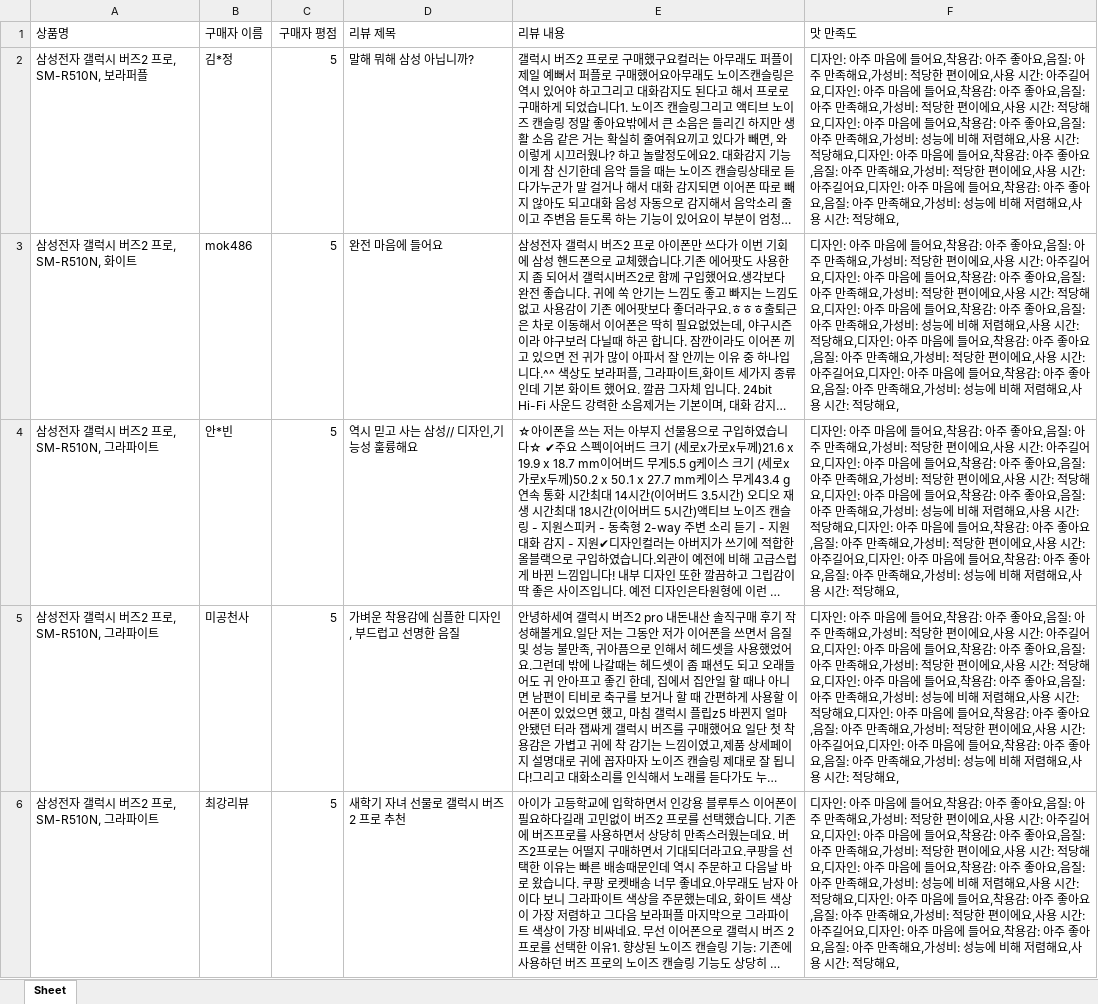
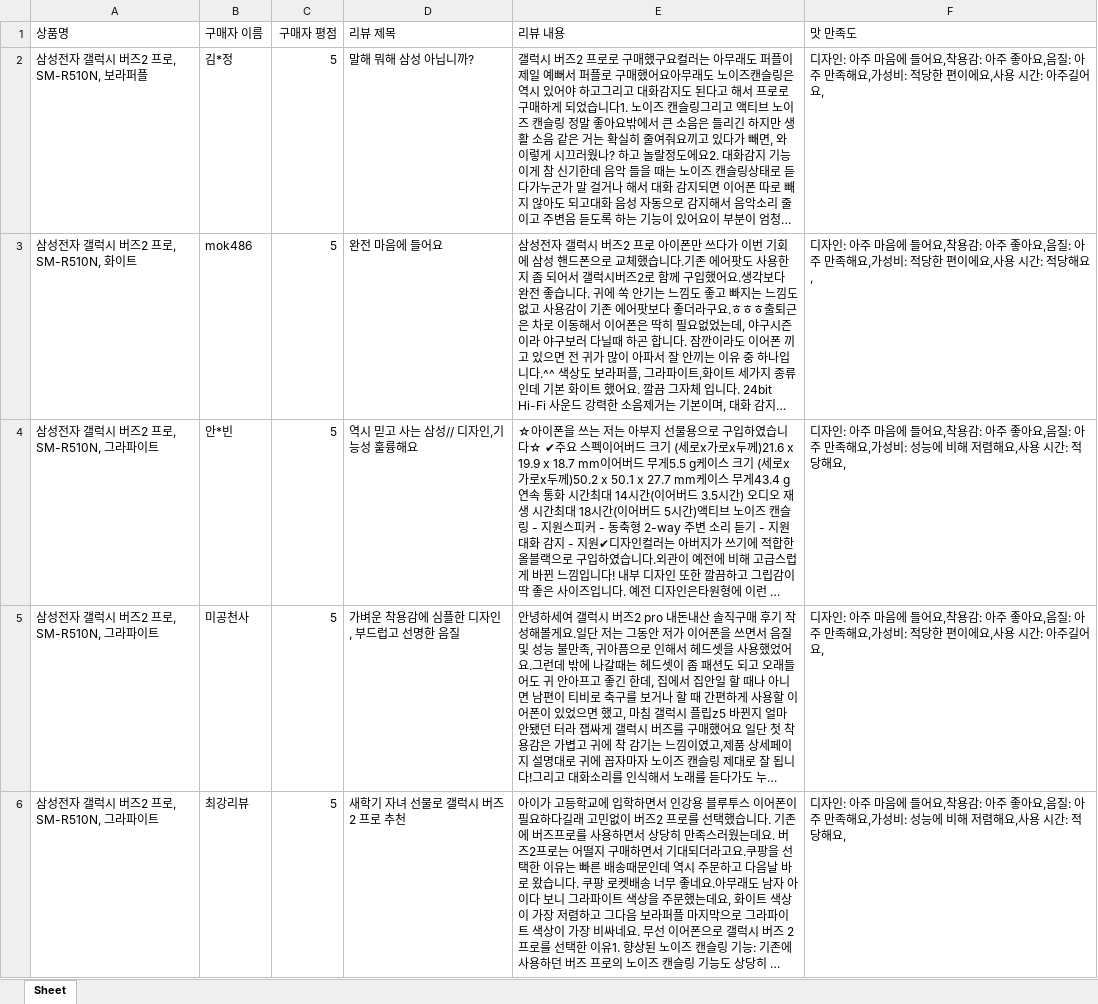
Before and after one commit to marioahn/NoZeus, an Excel workbook: HJ/coupang_review_crawling/쿠팡-상품리뷰-크롤링/삼성전자 갤럭시 버즈2 프로, SM-R510N, 보라퍼플.xlsx, sheet Sheet, drawn as a sheet; long unchanged cells end in …; values as stored, in another font and other column widths than the file's, no borders; the diff names each change by its address in the sheet, - before the commit and + after, or states it on an @@ line.

```diff
--- a/HJ/coupang_review_crawling/쿠팡-상품리뷰-크롤링/삼성전자 갤럭시 버즈2 프로, SM-R510N, 보라퍼플.xlsx (sheet Sheet)
+++ b/HJ/coupang_review_crawling/쿠팡-상품리뷰-크롤링/삼성전자 갤럭시 버즈2 프로, SM-R510N, 보라퍼플.xlsx (sheet Sheet)
-F2 (맛 만족도): …길어요,디자인: 아주 마음에 들어요,착용감: 아주 좋아요,음질: 아주 만족해요,가성비: 적당한 편이에요,사용 시간: 적당해요,디자인: 아주 마음에 들어요,착용감: 아주 좋아요,음질: 아주 만족해요,가성비: 성능에 비해 저렴해요,사용 시간: 적당해요,디자인: 아주 마음에 들어요,착용감: 아주 좋아요,음질: 아주 만족해요,가성비: 적당한 편이에요,사용 시간: 아주길어요,디자인: 아주 마음에 들어요,착용감: 아주 좋아요,음질: 아주 만족해요,가성비: 성능에 비해 저렴해요,사용 시간: 적당해요,
+F2 (맛 만족도): …길어요,
-F3 (맛 만족도): …시간: 아주길어요,디자인: 아주 마음에 들어요,착용감: 아주 좋아요,음질: 아주 만족해요,가성비: 적당한 편이에요,사용 시간: 적당해요,디자인: 아주 마음에 들어요,착용감: 아주 좋아요,음질: 아주 만족해요,가성비: 성능에 비해 저렴해요,사용 시간: 적당해요,디자인: 아주 마음에 들어요,착용감: 아주 좋아요,음질: 아주 만족해요,가성비: 적당한 편이에요,사용 시간: 아주길어요,디자인: 아주 마음에 들어요,착용감: 아주 좋아요,음질: 아주 만족해요,가성비: 성능에 비해 저렴해요,사용 시간: 적당해요…
+F3 (맛 만족도): …시간: 적당해요…
-F4 (맛 만족도): …가성비: 적당한 편이에요,사용 시간: 아주길어요,디자인: 아주 마음에 들어요,착용감: 아주 좋아요,음질: 아주 만족해요,가성비: 적당한 편이에요,사용 시간: 적당해요,디자인: 아주 마음에 들어요,착용감: 아주 좋아요,음질: 아주 만족해요,가성비: 성능에 비해 저렴해요,사용 시간: 적당해요,디자인: 아주 마음에 들어요,착용감: 아주 좋아요,음질: 아주 만족해요,가성비: 적당한 편이에요,사용 시간: 아주길어요,디자인: 아주 마음에 들어요,착용감: 아주 좋아요,음질: 아주 만족해요,가성비: 성능에…
+F4 (맛 만족도): …가성비: 성능에…
-F5 (맛 만족도): …길어요,디자인: 아주 마음에 들어요,착용감: 아주 좋아요,음질: 아주 만족해요,가성비: 적당한 편이에요,사용 시간: 적당해요,디자인: 아주 마음에 들어요,착용감: 아주 좋아요,음질: 아주 만족해요,가성비: 성능에 비해 저렴해요,사용 시간: 적당해요,디자인: 아주 마음에 들어요,착용감: 아주 좋아요,음질: 아주 만족해요,가성비: 적당한 편이에요,사용 시간: 아주길어요,디자인: 아주 마음에 들어요,착용감: 아주 좋아요,음질: 아주 만족해요,가성비: 성능에 비해 저렴해요,사용 시간: 적당해요,
+F5 (맛 만족도): …길어요,
-F6 (맛 만족도): …가성비: 적당한 편이에요,사용 시간: 아주길어요,디자인: 아주 마음에 들어요,착용감: 아주 좋아요,음질: 아주 만족해요,가성비: 적당한 편이에요,사용 시간: 적당해요,디자인: 아주 마음에 들어요,착용감: 아주 좋아요,음질: 아주 만족해요,가성비: 성능에 비해 저렴해요,사용 시간: 적당해요,디자인: 아주 마음에 들어요,착용감: 아주 좋아요,음질: 아주 만족해요,가성비: 적당한 편이에요,사용 시간: 아주길어요,디자인: 아주 마음에 들어요,착용감: 아주 좋아요,음질: 아주 만족해요,가성비: 성능에…
+F6 (맛 만족도): …가성비: 성능에…
```
Also changed, not shown: 4 other files.
